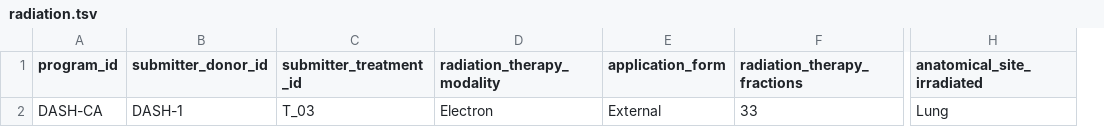
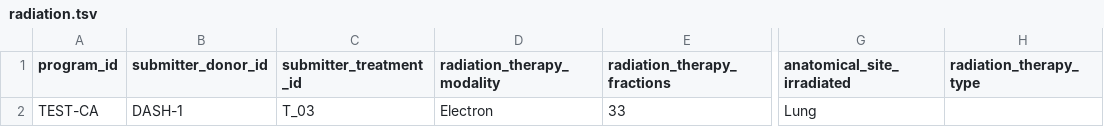
Before and after one commit to icgc-argo/e2e-test, a TSV file: src/badtestdata/radiation.tsv, drawn as a sheet; only a part is shown, gaps mark what is left out; removed rows and columns are numbered as before the commit, all else as after; the diff names each change by its address in the sheet, - before the commit and + after, or states it on an @@ line.

```diff
--- a/src/badtestdata/radiation.tsv
+++ b/src/badtestdata/radiation.tsv
-column E (application_form), row 2: External
+column H (radiation_therapy_type), empty
-A2 (program_id): DASH-CA
+A2 (program_id): TEST-CA
```
Also changed, not shown: src/badtestdata/follow_up.tsv, src/goodtestdata/follow_up.tsv, 21 other files.
